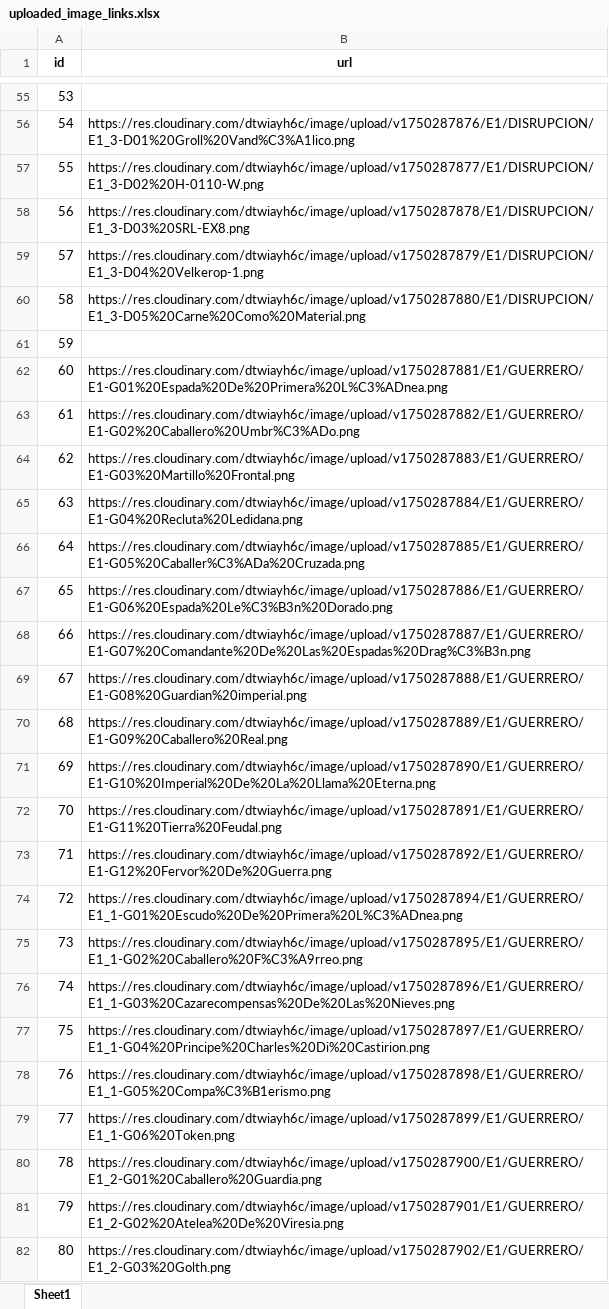
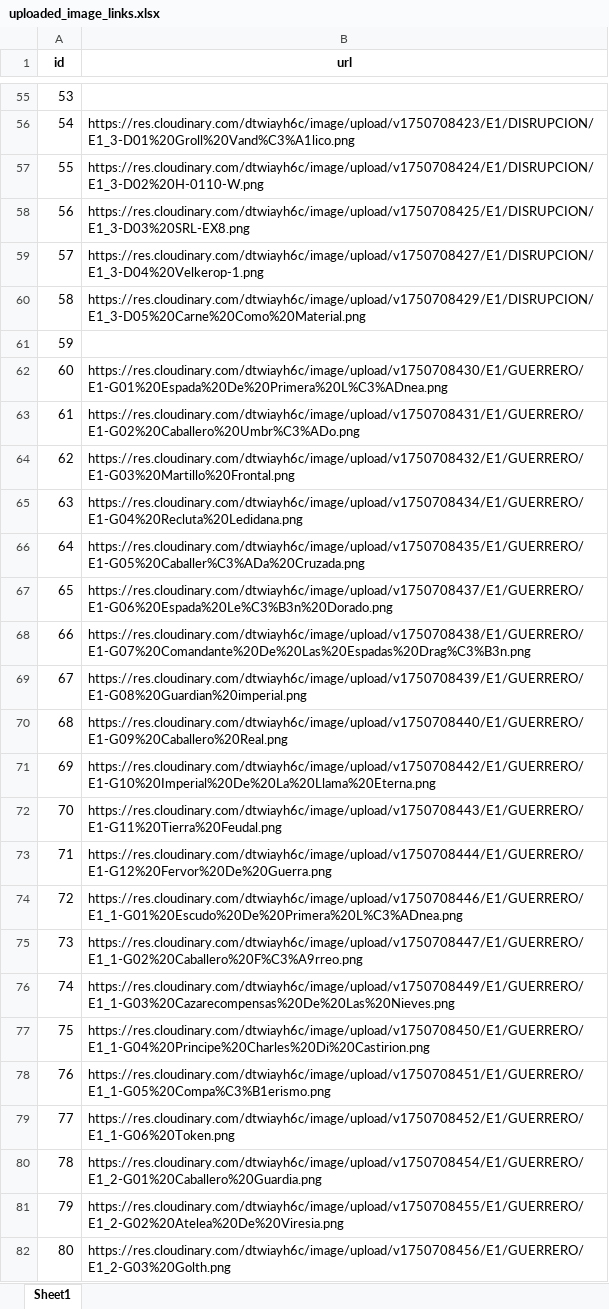
Before and after one commit to CapitanPio/eras_card_viewer, an Excel workbook: uploaded_image_links.xlsx, sheet Sheet1, drawn as a sheet; only a part is shown, gaps mark what is left out; values as stored, in another font and other column widths than the file's, no borders; the diff covers the shown part only; the diff names each change by its address in the sheet, - before the commit and + after, or states it on an @@ line.

```diff
--- a/uploaded_image_links.xlsx (sheet Sheet1)
+++ b/uploaded_image_links.xlsx (sheet Sheet1)
-B56 (url): https://res.cloudinary.com/dtwiayh6c/image/upload/v1750287876/E1/DISRUPCION/E1_3-D01%20Groll%20Vand%C3%A1lico.png
+B56 (url): https://res.cloudinary.com/dtwiayh6c/image/upload/v1750708423/E1/DISRUPCION/E1_3-D01%20Groll%20Vand%C3%A1lico.png
-B57 (url): https://res.cloudinary.com/dtwiayh6c/image/upload/v1750287877/E1/DISRUPCION/E1_3-D02%20H-0110-W.png
+B57 (url): https://res.cloudinary.com/dtwiayh6c/image/upload/v1750708424/E1/DISRUPCION/E1_3-D02%20H-0110-W.png
-B58 (url): https://res.cloudinary.com/dtwiayh6c/image/upload/v1750287878/E1/DISRUPCION/E1_3-D03%20SRL-EX8.png
+B58 (url): https://res.cloudinary.com/dtwiayh6c/image/upload/v1750708425/E1/DISRUPCION/E1_3-D03%20SRL-EX8.png
-B59 (url): https://res.cloudinary.com/dtwiayh6c/image/upload/v1750287879/E1/DISRUPCION/E1_3-D04%20Velkerop-1.png
+B59 (url): https://res.cloudinary.com/dtwiayh6c/image/upload/v1750708427/E1/DISRUPCION/E1_3-D04%20Velkerop-1.png
-B60 (url): https://res.cloudinary.com/dtwiayh6c/image/upload/v1750287880/E1/DISRUPCION/E1_3-D05%20Carne%20Como%20Material.png
+B60 (url): https://res.cloudinary.com/dtwiayh6c/image/upload/v1750708429/E1/DISRUPCION/E1_3-D05%20Carne%20Como%20Material.png
-B62 (url): https://res.cloudinary.com/dtwiayh6c/image/upload/v1750287881/E1/GUERRERO/E1-G01%20Espada%20De%20Primera%20L%C3%ADnea.png
+B62 (url): https://res.cloudinary.com/dtwiayh6c/image/upload/v1750708430/E1/GUERRERO/E1-G01%20Espada%20De%20Primera%20L%C3%ADnea.png
-B63 (url): https://res.cloudinary.com/dtwiayh6c/image/upload/v1750287882/E1/GUERRERO/E1-G02%20Caballero%20Umbr%C3%ADo.png
+B63 (url): https://res.cloudinary.com/dtwiayh6c/image/upload/v1750708431/E1/GUERRERO/E1-G02%20Caballero%20Umbr%C3%ADo.png
-B64 (url): https://res.cloudinary.com/dtwiayh6c/image/upload/v1750287883/E1/GUERRERO/E1-G03%20Martillo%20Frontal.png
+B64 (url): https://res.cloudinary.com/dtwiayh6c/image/upload/v1750708432/E1/GUERRERO/E1-G03%20Martillo%20Frontal.png
-B65 (url): https://res.cloudinary.com/dtwiayh6c/image/upload/v1750287884/E1/GUERRERO/E1-G04%20Recluta%20Ledidana.png
+B65 (url): https://res.cloudinary.com/dtwiayh6c/image/upload/v1750708434/E1/GUERRERO/E1-G04%20Recluta%20Ledidana.png
-B66 (url): https://res.cloudinary.com/dtwiayh6c/image/upload/v1750287885/E1/GUERRERO/E1-G05%20Caballer%C3%ADa%20Cruzada.png
+B66 (url): https://res.cloudinary.com/dtwiayh6c/image/upload/v1750708435/E1/GUERRERO/E1-G05%20Caballer%C3%ADa%20Cruzada.png
-B67 (url): https://res.cloudinary.com/dtwiayh6c/image/upload/v1750287886/E1/GUERRERO/E1-G06%20Espada%20Le%C3%B3n%20Dorado.png
+B67 (url): https://res.cloudinary.com/dtwiayh6c/image/upload/v1750708437/E1/GUERRERO/E1-G06%20Espada%20Le%C3%B3n%20Dorado.png
-B68 (url): https://res.cloudinary.com/dtwiayh6c/image/upload/v1750287887/E1/GUERRERO/E1-G07%20Comandante%20De%20Las%20Espadas%20Drag%C3%B3n.png
+B68 (url): https://res.cloudinary.com/dtwiayh6c/image/upload/v1750708438/E1/GUERRERO/E1-G07%20Comandante%20De%20Las%20Espadas%20Drag%C3%B3n.png
-B69 (url): https://res.cloudinary.com/dtwiayh6c/image/upload/v1750287888/E1/GUERRERO/E1-G08%20Guardian%20imperial.png
+B69 (url): https://res.cloudinary.com/dtwiayh6c/image/upload/v1750708439/E1/GUERRERO/E1-G08%20Guardian%20imperial.png
-B70 (url): https://res.cloudinary.com/dtwiayh6c/image/upload/v1750287889/E1/GUERRERO/E1-G09%20Caballero%20Real.png
+B70 (url): https://res.cloudinary.com/dtwiayh6c/image/upload/v1750708440/E1/GUERRERO/E1-G09%20Caballero%20Real.png
-B71 (url): https://res.cloudinary.com/dtwiayh6c/image/upload/v1750287890/E1/GUERRERO/E1-G10%20Imperial%20De%20La%20Llama%20Eterna.png
+B71 (url): https://res.cloudinary.com/dtwiayh6c/image/upload/v1750708442/E1/GUERRERO/E1-G10%20Imperial%20De%20La%20Llama%20Eterna.png
-B72 (url): https://res.cloudinary.com/dtwiayh6c/image/upload/v1750287891/E1/GUERRERO/E1-G11%20Tierra%20Feudal.png
+B72 (url): https://res.cloudinary.com/dtwiayh6c/image/upload/v1750708443/E1/GUERRERO/E1-G11%20Tierra%20Feudal.png
-B73 (url): https://res.cloudinary.com/dtwiayh6c/image/upload/v1750287892/E1/GUERRERO/E1-G12%20Fervor%20De%20Guerra.png
+B73 (url): https://res.cloudinary.com/dtwiayh6c/image/upload/v1750708444/E1/GUERRERO/E1-G12%20Fervor%20De%20Guerra.png
-B74 (url): https://res.cloudinary.com/dtwiayh6c/image/upload/v1750287894/E1/GUERRERO/E1_1-G01%20Escudo%20De%20Primera%20L%C3%ADnea.png
+B74 (url): https://res.cloudinary.com/dtwiayh6c/image/upload/v1750708446/E1/GUERRERO/E1_1-G01%20Escudo%20De%20Primera%20L%C3%ADnea.png
-B75 (url): https://res.cloudinary.com/dtwiayh6c/image/upload/v1750287895/E1/GUERRERO/E1_1-G02%20Caballero%20F%C3%A9rreo.png
+B75 (url): https://res.cloudinary.com/dtwiayh6c/image/upload/v1750708447/E1/GUERRERO/E1_1-G02%20Caballero%20F%C3%A9rreo.png
-B76 (url): https://res.cloudinary.com/dtwiayh6c/image/upload/v1750287896/E1/GUERRERO/E1_1-G03%20Cazarecompensas%20De%20Las%20Nieves.png
+B76 (url): https://res.cloudinary.com/dtwiayh6c/image/upload/v1750708449/E1/GUERRERO/E1_1-G03%20Cazarecompensas%20De%20Las%20Nieves.png
-B77 (url): https://res.cloudinary.com/dtwiayh6c/image/upload/v1750287897/E1/GUERRERO/E1_1-G04%20Principe%20Charles%20Di%20Castirion.png
+B77 (url): https://res.cloudinary.com/dtwiayh6c/image/upload/v1750708450/E1/GUERRERO/E1_1-G04%20Principe%20Charles%20Di%20Castirion.png
-B78 (url): https://res.cloudinary.com/dtwiayh6c/image/upload/v1750287898/E1/GUERRERO/E1_1-G05%20Compa%C3%B1erismo.png
+B78 (url): https://res.cloudinary.com/dtwiayh6c/image/upload/v1750708451/E1/GUERRERO/E1_1-G05%20Compa%C3%B1erismo.png
-B79 (url): https://res.cloudinary.com/dtwiayh6c/image/upload/v1750287899/E1/GUERRERO/E1_1-G06%20Token.png
+B79 (url): https://res.cloudinary.com/dtwiayh6c/image/upload/v1750708452/E1/GUERRERO/E1_1-G06%20Token.png
-B80 (url): https://res.cloudinary.com/dtwiayh6c/image/upload/v1750287900/E1/GUERRERO/E1_2-G01%20Caballero%20Guardia.png
+B80 (url): https://res.cloudinary.com/dtwiayh6c/image/upload/v1750708454/E1/GUERRERO/E1_2-G01%20Caballero%20Guardia.png
-B81 (url): https://res.cloudinary.com/dtwiayh6c/image/upload/v1750287901/E1/GUERRERO/E1_2-G02%20Atelea%20De%20Viresia.png
+B81 (url): https://res.cloudinary.com/dtwiayh6c/image/upload/v1750708455/E1/GUERRERO/E1_2-G02%20Atelea%20De%20Viresia.png
-B82 (url): https://res.cloudinary.com/dtwiayh6c/image/upload/v1750287902/E1/GUERRERO/E1_2-G03%20Golth.png
+B82 (url): https://res.cloudinary.com/dtwiayh6c/image/upload/v1750708456/E1/GUERRERO/E1_2-G03%20Golth.png
```
Also changed, not shown: 286 edited cells elsewhere in this sheet.
